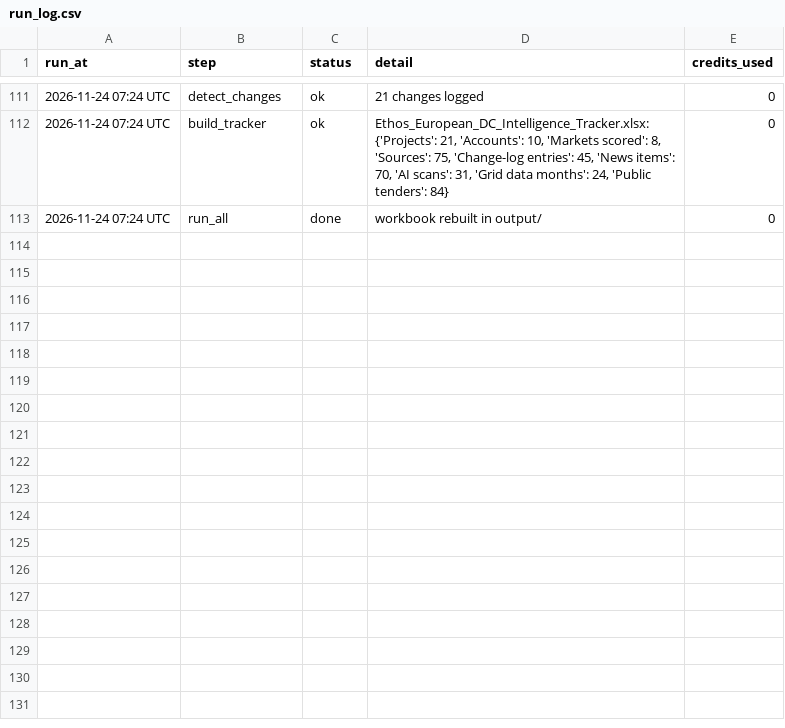
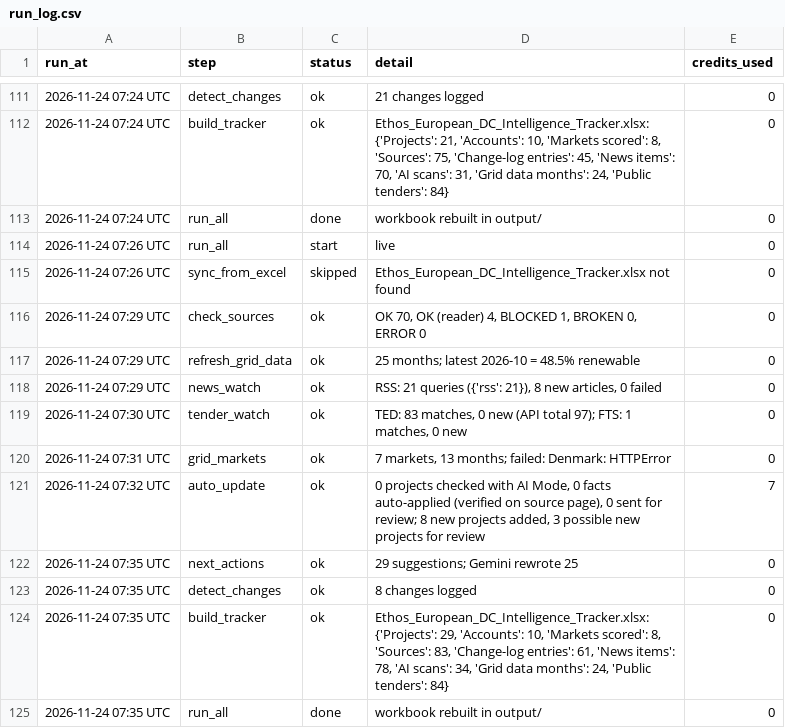
Before and after one commit to C-D4V1D/ethos-intel-tracker, a CSV file: data/run_log.csv, drawn as a sheet; only a part is shown, gaps mark what is left out; the diff names each change by its address in the sheet, - before the commit and + after, or states it on an @@ line.

```diff
--- a/data/run_log.csv
+++ b/data/run_log.csv
+row 114: 2026-11-24 07:26 UTC | run_all | start | live | 0
+row 115: 2026-11-24 07:26 UTC | sync_from_excel | skipped | Ethos_European_DC_Intelligence_Tracker.xlsx not found | 0
+row 116: 2026-11-24 07:29 UTC | check_sources | ok | OK 70, OK (reader) 4, BLOCKED 1, BROKEN 0, ERROR 0 | 0
+row 117: 2026-11-24 07:29 UTC | refresh_grid_data | ok | 25 months; latest 2026-10 = 48.5% renewable | 0
+row 118: 2026-11-24 07:29 UTC | news_watch | ok | RSS: 21 queries ({'rss': 21}), 8 new articles, 0 failed | 0
+row 119: 2026-11-24 07:30 UTC | tender_watch | ok | TED: 83 matches, 0 new (API total 97); FTS: 1 matches, 0 new | 0
+row 120: 2026-11-24 07:31 UTC | grid_markets | ok | 7 markets, 13 months; failed: Denmark: HTTPError | 0
+row 121: 2026-11-24 07:32 UTC | auto_update | ok | 0 projects checked with AI Mode, 0 facts auto-applied (verified on source page), 0 sent for review; 8 new projects added, 3 possible new projects for review | 7
+row 122: 2026-11-24 07:35 UTC | next_actions | ok | 29 suggestions; Gemini rewrote 25 | 0
+row 123: 2026-11-24 07:35 UTC | detect_changes | ok | 8 changes logged | 0
+row 124: 2026-11-24 07:35 UTC | build_tracker | ok | Ethos_European_DC_Intelligence_Tracker.xlsx: {'Projects': 29, 'Accounts': 10, 'Markets scored': 8, 'Sources': 83, 'Change-log entries': 61, 'News items': 78, 'AI scans': 34, 'Grid data months': 24, 'Public tenders': 84} | 0
+row 125: 2026-11-24 07:35 UTC | run_all | done | workbook rebuilt in output/ | 0
```
Also changed, not shown: data/ai_scan.csv, data/changes.csv, 6 other files.
